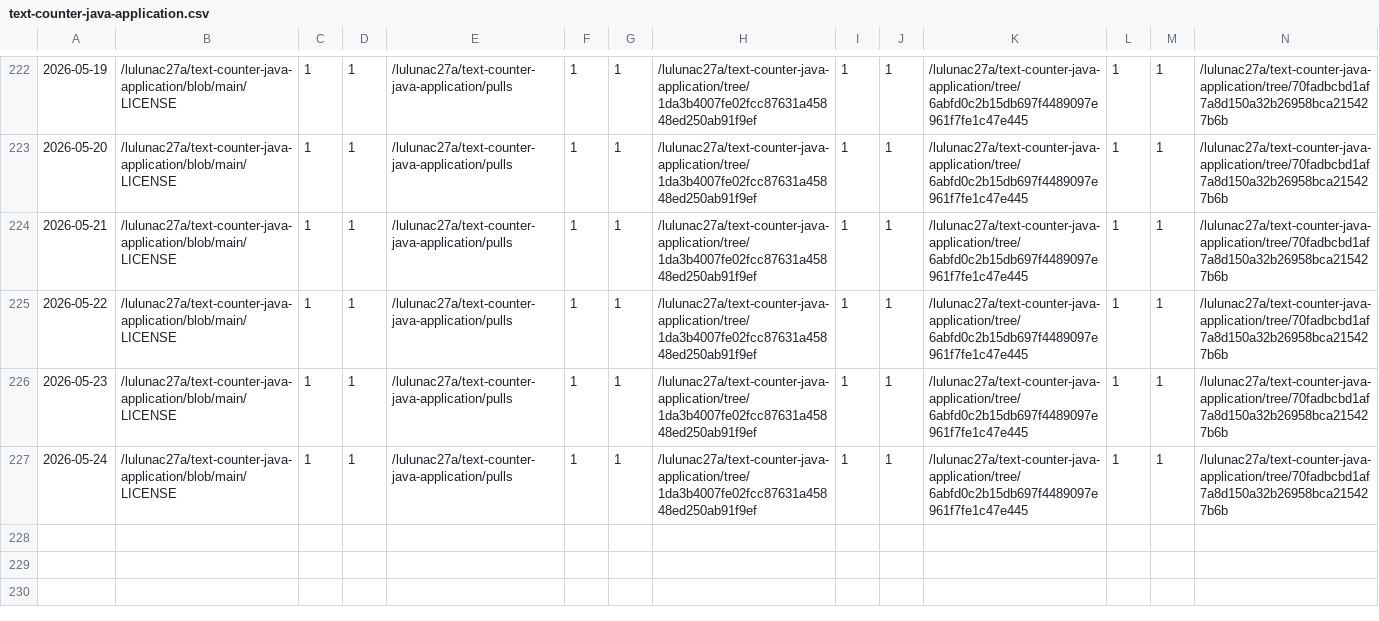
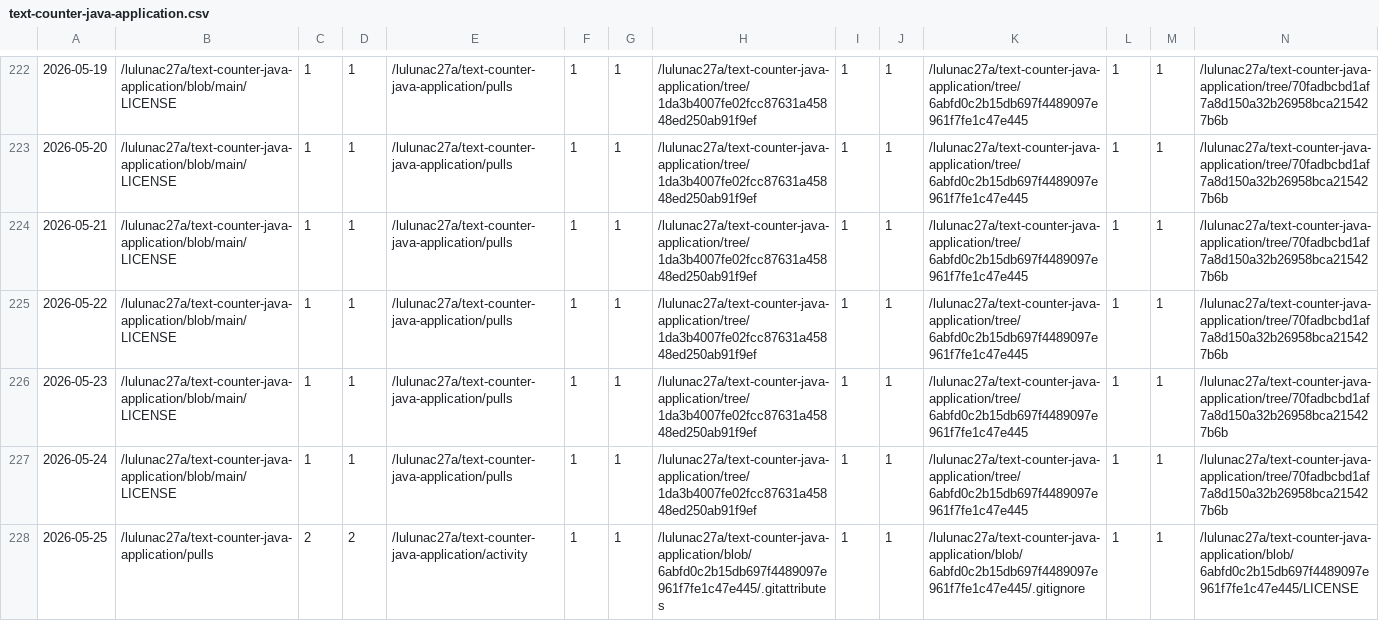
Before and after one commit to lulunac27a/github-repo-traffic-stats, a CSV file: data/github_paths/text-counter-java-application.csv, drawn as a sheet; only a part is shown, gaps mark what is left out; rows hold the shown columns only; the diff names each change by its address in the sheet, - before the commit and + after, or states it on an @@ line.

Commit message:
data update

```diff
--- a/data/github_paths/text-counter-java-application.csv
+++ b/data/github_paths/text-counter-java-application.csv
+row 228: 2026-05-25 | /lulunac27a/text-counter-java-application/pulls | 2 | 2 | /lulunac27a/text-counter-java-application/activity | 1 | 1 | /lulunac27a/text-counter-java-application/blob/6abfd0c2b15db697f4489097e961f7fe1c47e445/.gitattributes | 1 | 1 | /lulunac27a/text-counter-java-application/blob/6abfd0c2b15db697f4489097e961f7fe1c47e445/.gitignore | 1 | 1 | /lulunac27a/text-counter-java-application/blob/6abfd0c2b15db697f4489097e961f7fe1c47e445/LICENSE
```
Also changed, not shown: data/github_paths/bingo-game-with-score.csv, data/github_paths/endless-task-list-adventure.csv, 54 other files.
